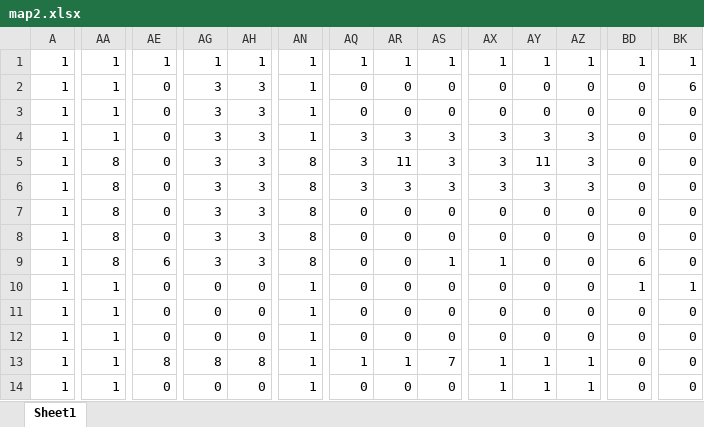
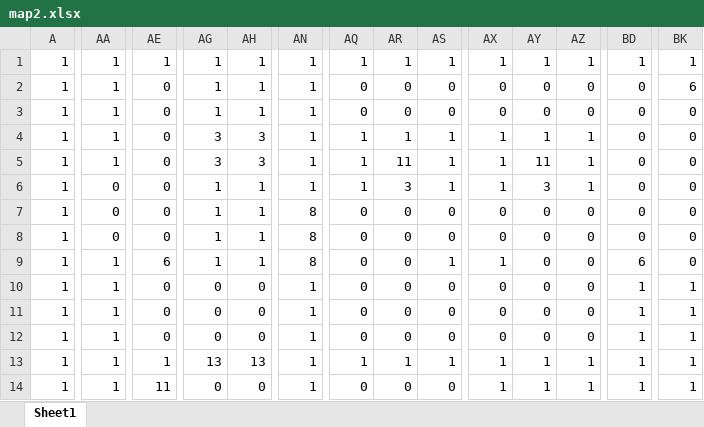
Before and after one commit to nakataniyuzu/project-C-, an Excel workbook: project[C]/project[C]/map2.xlsx, sheet Sheet1, drawn as a sheet; only a part is shown, gaps mark what is left out; values as stored, in another font and other column widths than the file's, no cell formats; charts and pictures and conditional formats not drawn; the diff covers the shown part only; the diff names each change by its address in the sheet, - before the commit and + after, or states it on an @@ line.

```diff
--- a/project[C]/project[C]/map2.xlsx (sheet Sheet1)
+++ b/project[C]/project[C]/map2.xlsx (sheet Sheet1)
-AG2:AG3: 3
+AG2:AG3: 1
-AH2:AH3: 3
+AH2:AH3: 1
-AQ4:AQ6: 3
+AQ4:AQ6: 1
-AR4: 3
+AR4: 1
-AS4:AS6: 3
+AS4:AS6: 1
-AX4:AX6: 3
+AX4:AX6: 1
-AY4: 3
+AY4: 1
-AZ4:AZ6: 3
+AZ4:AZ6: 1
-AA5: 8
+AA5: 1
-AN5:AN6: 8
+AN5:AN6: 1
-AA6:AA8: 8
+AA6:AA8: 0
-AG6:AG9: 3
+AG6:AG9: 1
-AH6:AH9: 3
+AH6:AH9: 1
-AA9: 8
+AA9: 1
-BD11:BD14: 0
+BD11:BD14: 1
-BK11:BK14: 0
+BK11:BK14: 1
-AE13: 8
+AE13: 1
-AG13: 8
+AG13: 13
-AH13: 8
+AH13: 13
-AS13: 7
+AS13: 1
-AE14: 0
+AE14: 11
```
Also changed, not shown: 199 edited cells elsewhere in this sheet, cell formats, charts or pictures, 18 other files.
